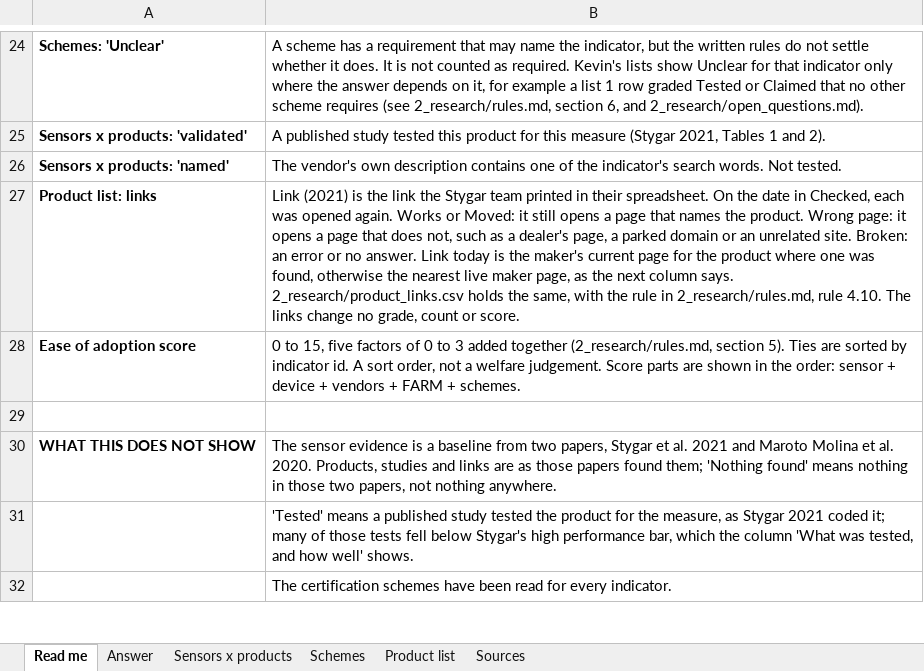
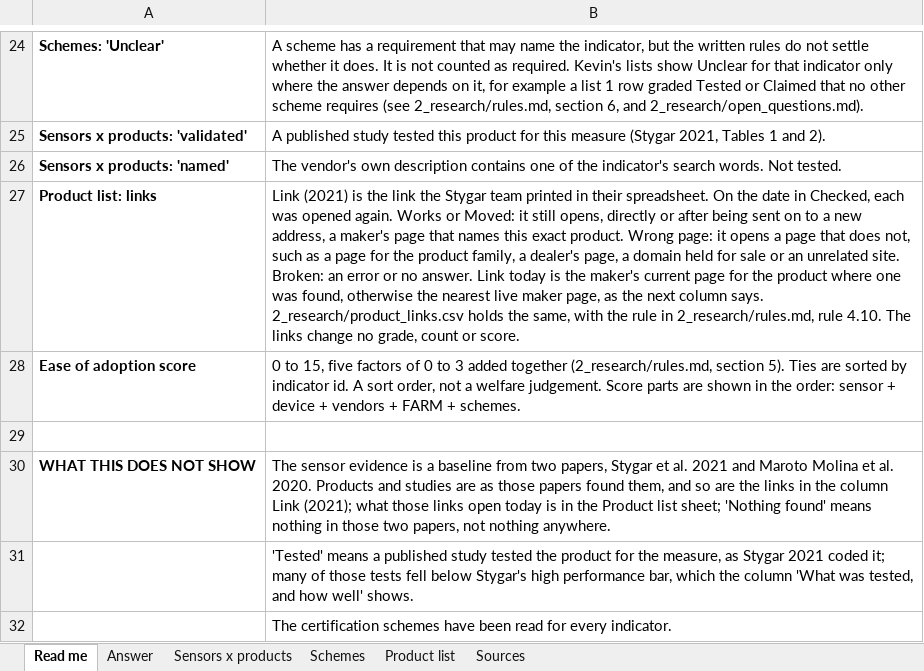
Before and after one commit to NewAi25/welfare-crosswalk, an Excel workbook: 4_output/welfare_crosswalk_dairy.xlsx, sheet Read me, drawn as a sheet; only a part is shown, gaps mark what is left out; values as stored, in another font and other column widths than the file's, no borders; the diff names each change by its address in the sheet, - before the commit and + after, or states it on an @@ line.

```diff
--- a/4_output/welfare_crosswalk_dairy.xlsx (sheet Read me)
+++ b/4_output/welfare_crosswalk_dairy.xlsx (sheet Read me)
-B27: …it still opens a page that names the product. Wrong page: it opens a page that does not, such as a dealer's page, a parked domain or an…
+B27: …it still opens, directly or after being sent on to a new address, a maker's page that names this exact product. Wrong page: it opens a page that does not, such as a page for the product family, a dealer's page, a domain held for sale or an…
-B30: …al. 2020. Products, studies and links are as those papers found them; 'Nothing found'…
+B30: …al. 2020. Products and studies are as those papers found them, and so are the links in the column Link (2021); what those links open today is in the Product list sheet; 'Nothing found'…
```
Also changed, not shown: sheet Product list, 9 other files.
